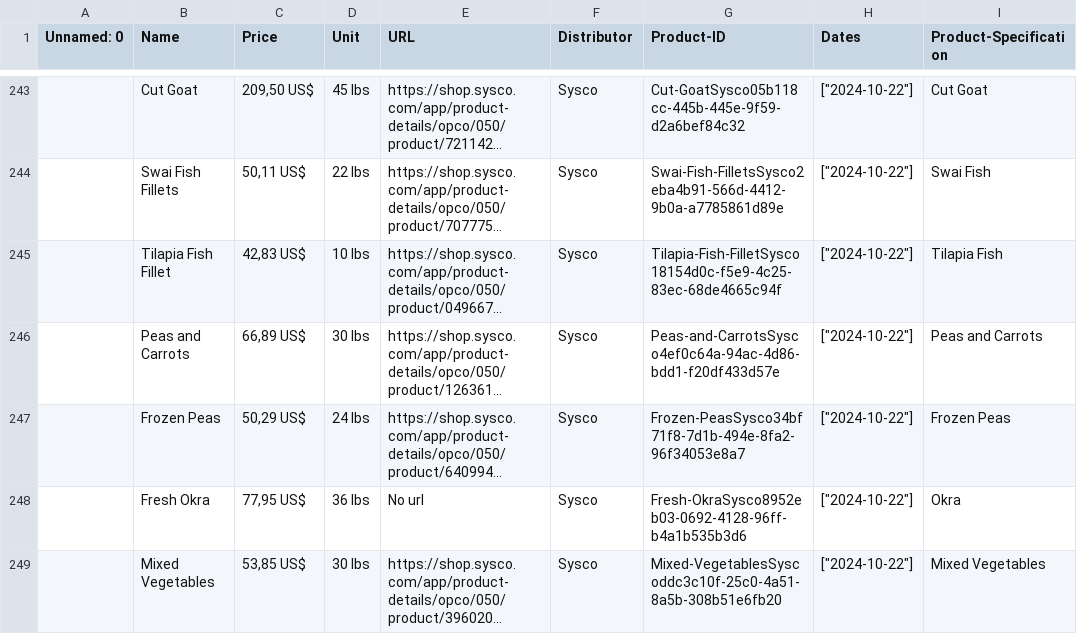
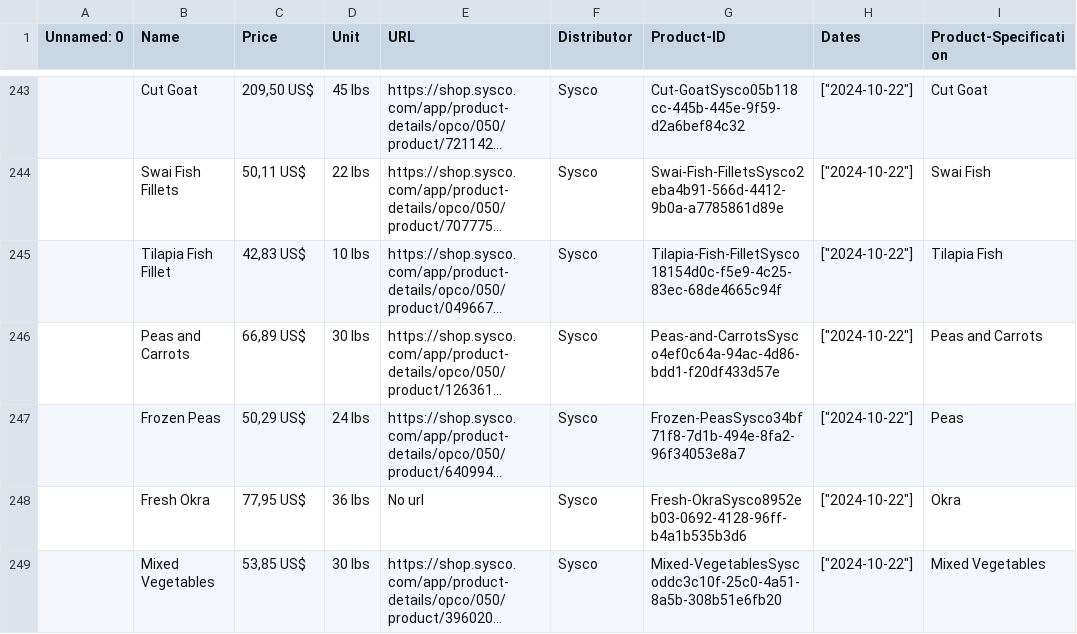
Before and after one commit to AharaMarket/AharaWeb, a CSV file: aggregateComplete.csv, drawn as a sheet; only a part is shown, gaps mark what is left out; long unchanged cells end in …; the diff names each change by its address in the sheet, - before the commit and + after, or states it on an @@ line.

```diff
--- a/aggregateComplete.csv
+++ b/aggregateComplete.csv
-I247 (Product-Specification): Frozen Peas
+I247 (Product-Specification): Peas
```
Also changed, not shown: 5 other files.
